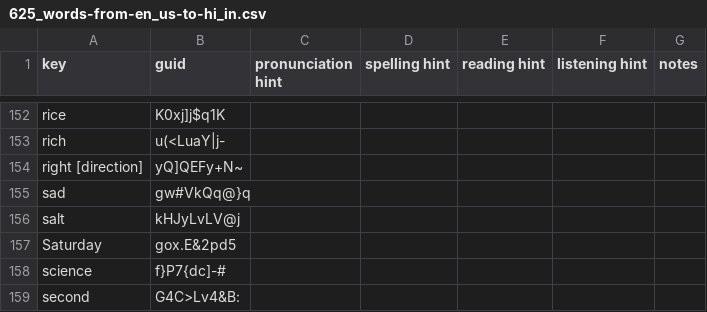
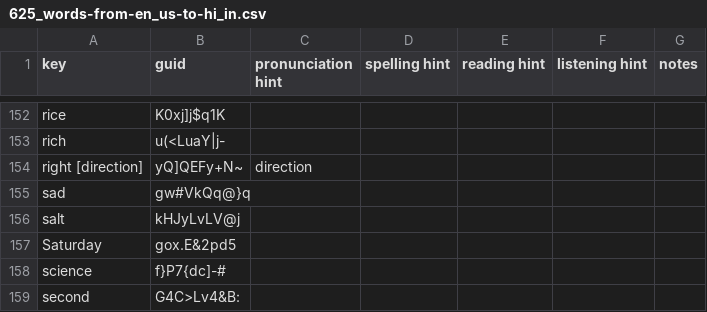
Before and after one commit to ankilangs/ankilangs, a CSV file: src/data/625_words-from-en_us-to-hi_in.csv, drawn as a sheet; only a part is shown, gaps mark what is left out.

Commit message:
fix(hi_in): add pronunciation hint for 'right [direction]'

```diff
--- a/src/data/625_words-from-en_us-to-hi_in.csv
+++ b/src/data/625_words-from-en_us-to-hi_in.csv
@@ -153,3 +153,3 @@ rice,K0xj]j$q1K,,,,,
 rich,u(<LuaY|j-,,,,,
-right [direction],yQ]QEFy+N~,,,,,
+right [direction],yQ]QEFy+N~,direction,,,,
 sad,gw#VkQq@}q,,,,,
```
Also changed, not shown: 1 other file.
